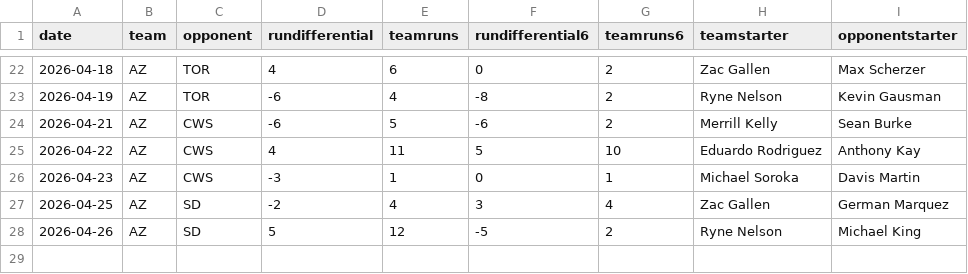
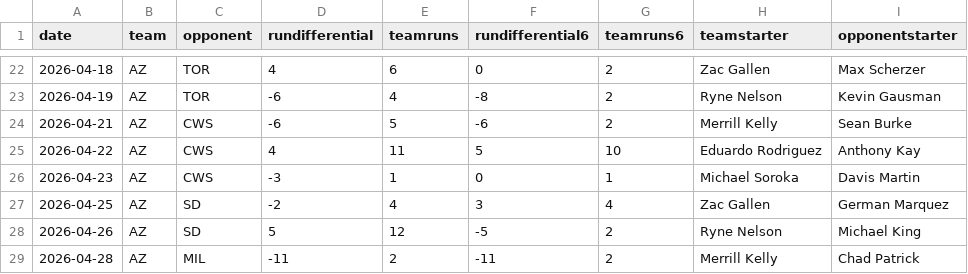
Before and after one commit to fantasy-toolz/mlb-predictions, a CSV file: data/2026/teams/AZ.csv, drawn as a sheet; only a part is shown, gaps mark what is left out; the diff names each change by its address in the sheet, - before the commit and + after, or states it on an @@ line.

```diff
--- a/data/2026/teams/AZ.csv
+++ b/data/2026/teams/AZ.csv
+row 29: 2026-04-28 | AZ | MIL | -11 | 2 | -11 | 2 | Merrill Kelly | Chad Patrick
```
Also changed, not shown: data/2026/teams/BOS.csv, data/2026/teams/MIL.csv, 30 other files.
